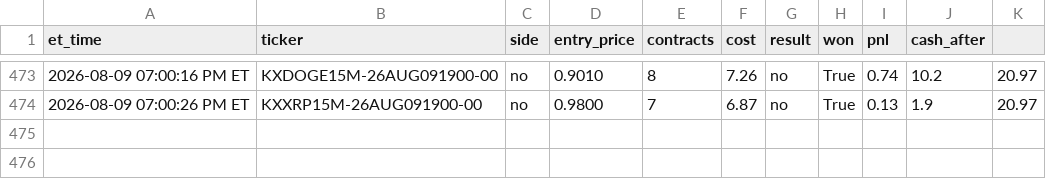
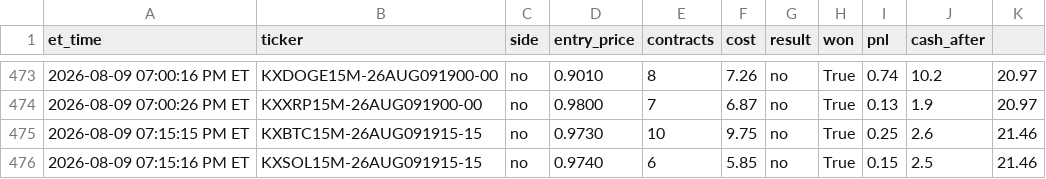
Before and after one commit to nitinjakka/nitinjakka, a CSV file: kalshi_live_log.csv, drawn as a sheet; only a part is shown, gaps mark what is left out; the diff names each change by its address in the sheet, - before the commit and + after, or states it on an @@ line.

Commit message:
live logs 2026-08-09T23:15

```diff
--- a/kalshi_live_log.csv
+++ b/kalshi_live_log.csv
+row 475: 2026-08-09 07:15:15 PM ET | KXBTC15M-26AUG091915-15 | no | 0.9730 | 10 | 9.75 | no | True | 0.25 | 2.6 | 21.46
+row 476: 2026-08-09 07:15:16 PM ET | KXSOL15M-26AUG091915-15 | no | 0.9740 | 6 | 5.85 | no | True | 0.15 | 2.5 | 21.46
```
Also changed, not shown: kalshi_paper_log.csv, 4 other files.
